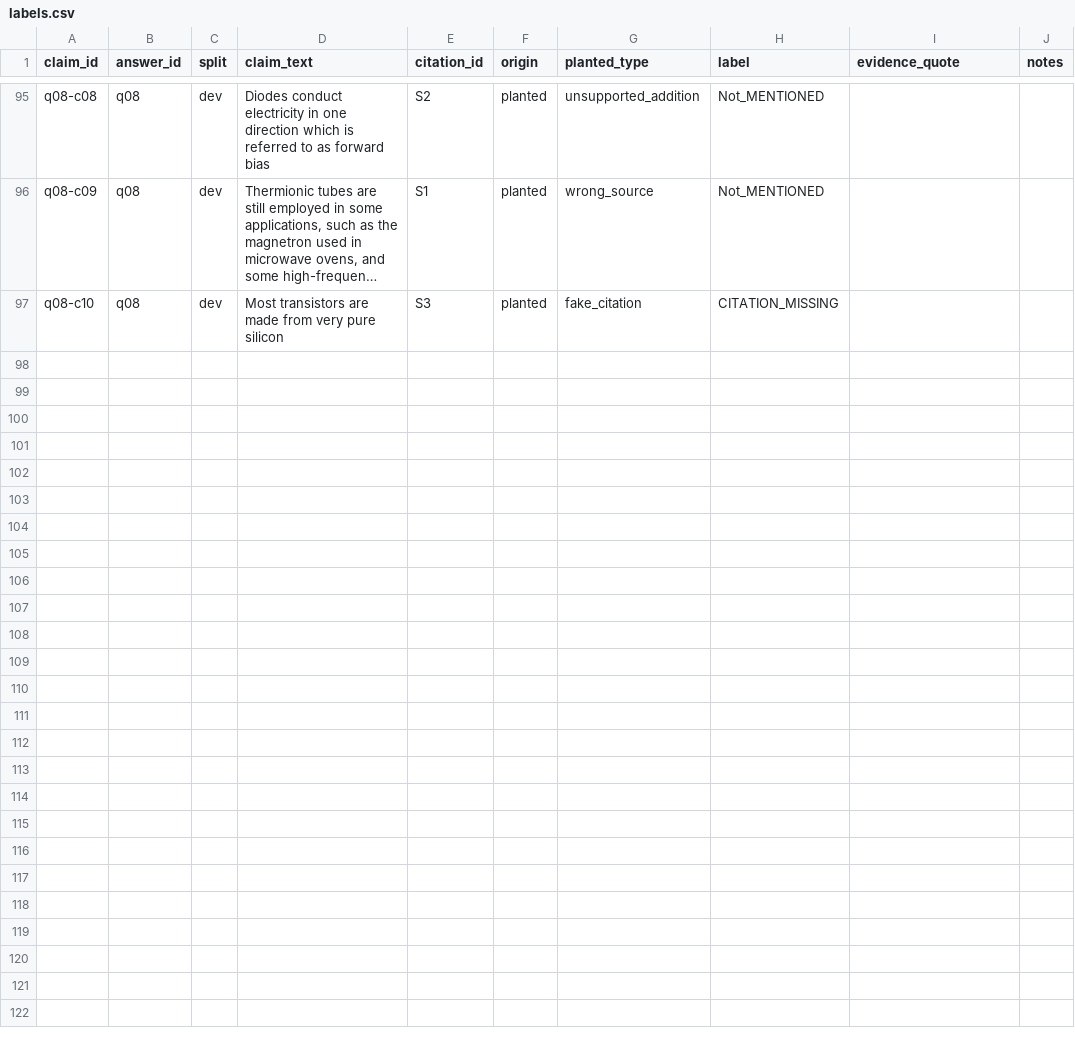
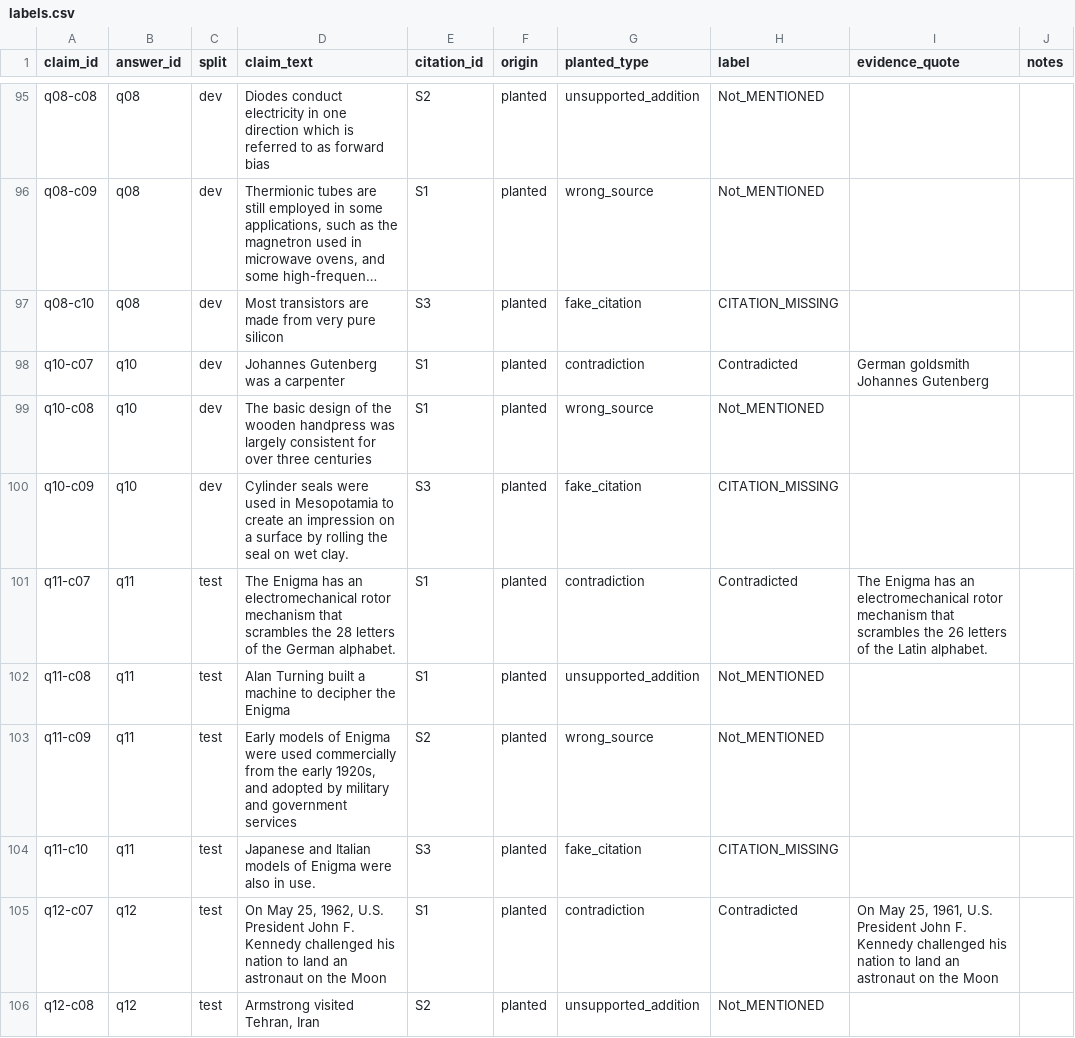
Before and after one commit to amirpourshafiee/claimcheck, a CSV file: eval/dataset/labels.csv, drawn as a sheet; only a part is shown, gaps mark what is left out; long unchanged cells end in …; the diff covers the shown part only; the diff names each change by its address in the sheet, - before the commit and + after, or states it on an @@ line.

```diff
--- a/eval/dataset/labels.csv
+++ b/eval/dataset/labels.csv
+row 98: q10-c07 | q10 | dev | Johannes Gutenberg was a carpenter | S1 | planted | contradiction | Contradicted | German goldsmith Johannes Gutenberg
+row 99: q10-c08 | q10 | dev | The basic design of the wooden handpress was largely consistent for over three centuries | S1 | planted | wrong_source | Not_MENTIONED
+row 100: q10-c09 | q10 | dev | Cylinder seals were used in Mesopotamia to create an impression on a surface by rolling the seal on wet clay. | S3 | planted | fake_citation | CITATION_MISSING
+row 101: q11-c07 | q11 | test | The Enigma has an electromechanical rotor mechanism that scrambles the 28 letters of the German alphabet. | S1 | planted | contradiction | Contradicted | The Enigma has an electromechanical rotor mechanism that scrambles the 26 letters of the Latin alphabet.
+row 102: q11-c08 | q11 | test | Alan Turning built a machine to decipher the Enigma | S1 | planted | unsupported_addition | Not_MENTIONED
+row 103: q11-c09 | q11 | test | Early models of Enigma were used commercially from the early 1920s, and adopted by military and government services | S2 | planted | wrong_source | Not_MENTIONED
+row 104: q11-c10 | q11 | test | Japanese and Italian models of Enigma were also in use. | S3 | planted | fake_citation | CITATION_MISSING
+row 105: q12-c07 | q12 | test | On May 25, 1962, U.S. President John F. Kennedy challenged his nation to land an astronaut on the Moon | S1 | planted | contradiction | Contradicted | On May 25, 1961, U.S. President John F. Kennedy challenged his nation to land an astronaut on the Moon
+row 106: q12-c08 | q12 | test | Armstrong visited Tehran, Iran | S2 | planted | unsupported_addition | Not_MENTIONED
```
Also changed, not shown: 8 added rows and 2 edited cells elsewhere in this file.
